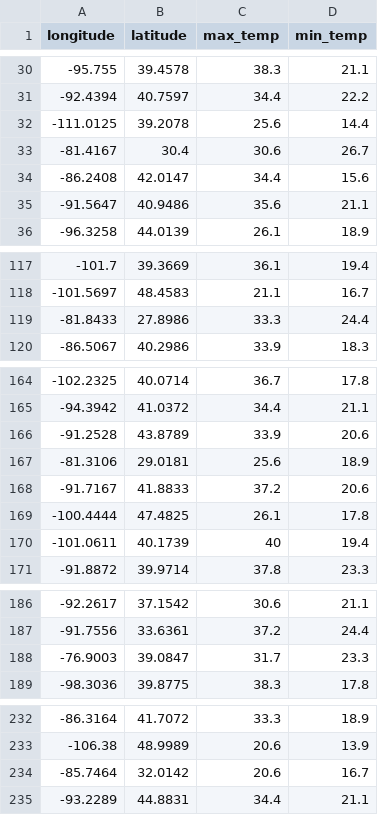
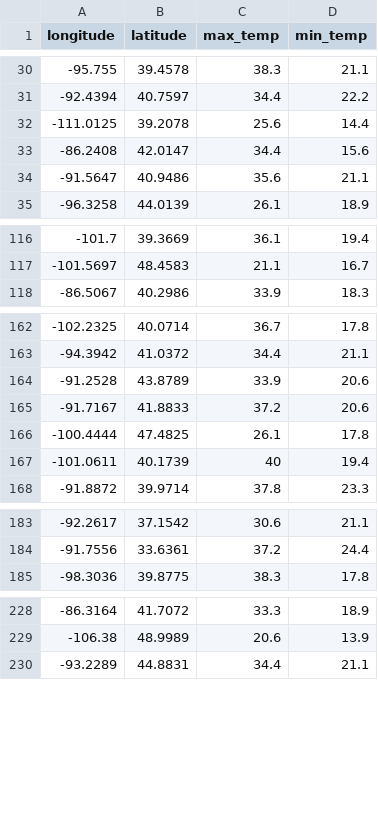
Before and after one commit to WenYang-Lu/CSCI-596, a CSV file: project/data/Temperature20030909.csv, drawn as a sheet; only a part is shown, gaps mark what is left out; the diff covers the shown part only.

Commit message:
Add files via upload

```diff
--- a/project/data/Temperature20030909.csv
+++ b/project/data/Temperature20030909.csv
@@ -32,3 +32,2 @@ longitude,latitude,max_temp,min_temp
 -111.0125,39.2078,25.6,14.4
--81.4167,30.4,30.6,26.7
 -86.2408,42.0147,34.4,15.6
@@ -118,3 +117,2 @@ longitude,latitude,max_temp,min_temp
 -101.5697,48.4583,21.1,16.7
--81.8433,27.8986,33.3,24.4
 -86.5067,40.2986,33.9,18.3
@@ -166,3 +164,2 @@ longitude,latitude,max_temp,min_temp
 -91.2528,43.8789,33.9,20.6
--81.3106,29.0181,25.6,18.9
 -91.7167,41.8833,37.2,20.6
@@ -187,3 +184,2 @@ longitude,latitude,max_temp,min_temp
 -91.7556,33.6361,37.2,24.4
--76.9003,39.0847,31.7,23.3
 -98.3036,39.8775,38.3,17.8
@@ -233,3 +229,2 @@ longitude,latitude,max_temp,min_temp
 -106.38,48.9989,20.6,13.9
--85.7464,32.0142,20.6,16.7
 -93.2289,44.8831,34.4,21.1
```
Also changed, not shown: 2 removed rows elsewhere in this file.
